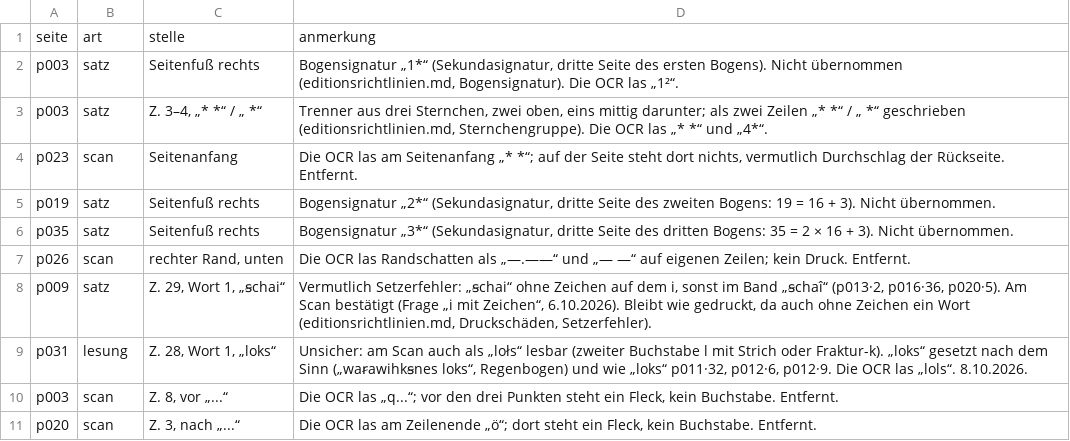
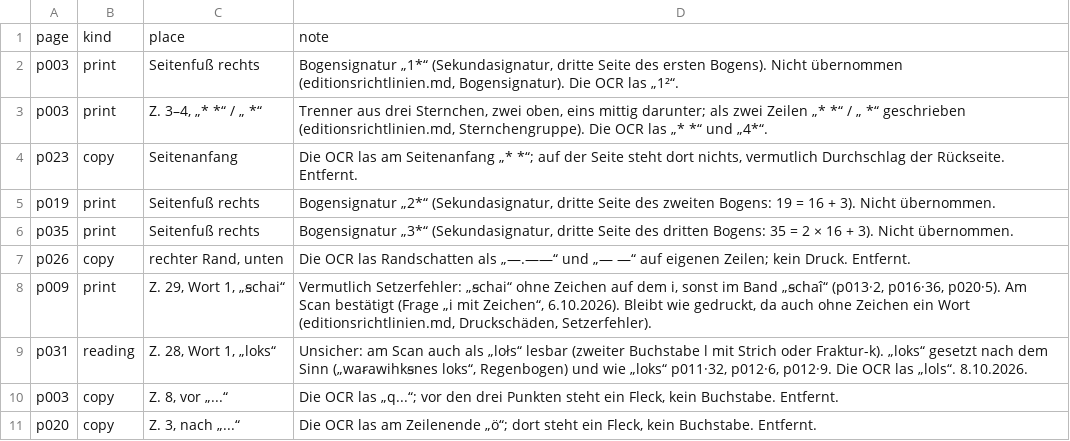
Before and after one commit to just-a-book-archivist/latvian-fraktur-books, a TSV file: 1911-skalbe-ka-es-braucu-ziemelmeitas-lukoties/transcription/anmerkungen.tsv, drawn as a sheet.

Commit message:
Kā es braucu Ziemeļmeitas lūkoties: notes with English column names and kinds

```diff
--- a/1911-skalbe-ka-es-braucu-ziemelmeitas-lukoties/transcription/anmerkungen.tsv
+++ b/1911-skalbe-ka-es-braucu-ziemelmeitas-lukoties/transcription/anmerkungen.tsv
@@ -1,11 +1,11 @@
-seite	art	stelle	anmerkung
-p003	satz	Seitenfuß rechts	Bogensignatur „1*“ (Sekundasignatur, dritte Seite des ersten Bogens). Nicht übernommen (editionsrichtlinien.md, Bogensignatur). Die OCR las „1²“.
-p003	satz	Z. 3–4, „*   *“ / „  *“	Trenner aus drei Sternchen, zwei oben, eins mittig darunter; als zwei Zeilen „*   *“ / „  *“ geschrieben (editionsrichtlinien.md, Sternchengruppe). Die OCR las „*    *“ und „4*“.
-p023	scan	Seitenanfang	Die OCR las am Seitenanfang „*  *“; auf der Seite steht dort nichts, vermutlich Durchschlag der Rückseite. Entfernt.
-p019	satz	Seitenfuß rechts	Bogensignatur „2*“ (Sekundasignatur, dritte Seite des zweiten Bogens: 19 = 16 + 3). Nicht übernommen.
-p035	satz	Seitenfuß rechts	Bogensignatur „3*“ (Sekundasignatur, dritte Seite des dritten Bogens: 35 = 2 × 16 + 3). Nicht übernommen.
-p026	scan	rechter Rand, unten	Die OCR las Randschatten als „—.——“ und „— —“ auf eigenen Zeilen; kein Druck. Entfernt.
-p009	satz	Z. 29, Wort 1, „ꞩchai“	Vermutlich Setzerfehler: „ꞩchai“ ohne Zeichen auf dem i, sonst im Band „ꞩchaî“ (p013·2, p016·36, p020·5). Am Scan bestätigt (Frage „i mit Zeichen“, 6.10.2026). Bleibt wie gedruckt, da auch ohne Zeichen ein Wort (editionsrichtlinien.md, Druckschäden, Setzerfehler).
-p031	lesung	Z. 28, Wort 1, „loks“	Unsicher: am Scan auch als „lołs“ lesbar (zweiter Buchstabe l mit Strich oder Fraktur-k). „loks“ gesetzt nach dem Sinn („waꞧawihkꞩnes loks“, Regenbogen) und wie „loks“ p011·32, p012·6, p012·9. Die OCR las „lols“. 8.10.2026.
-p003	scan	Z. 8, vor „...“	Die OCR las „q...“; vor den drei Punkten steht ein Fleck, kein Buchstabe. Entfernt.
-p020	scan	Z. 3, nach „...“	Die OCR las am Zeilenende „ö“; dort steht ein Fleck, kein Buchstabe. Entfernt.
+page	kind	place	note
+p003	print	Seitenfuß rechts	Bogensignatur „1*“ (Sekundasignatur, dritte Seite des ersten Bogens). Nicht übernommen (editionsrichtlinien.md, Bogensignatur). Die OCR las „1²“.
+p003	print	Z. 3–4, „*   *“ / „  *“	Trenner aus drei Sternchen, zwei oben, eins mittig darunter; als zwei Zeilen „*   *“ / „  *“ geschrieben (editionsrichtlinien.md, Sternchengruppe). Die OCR las „*    *“ und „4*“.
+p023	copy	Seitenanfang	Die OCR las am Seitenanfang „*  *“; auf der Seite steht dort nichts, vermutlich Durchschlag der Rückseite. Entfernt.
+p019	print	Seitenfuß rechts	Bogensignatur „2*“ (Sekundasignatur, dritte Seite des zweiten Bogens: 19 = 16 + 3). Nicht übernommen.
+p035	print	Seitenfuß rechts	Bogensignatur „3*“ (Sekundasignatur, dritte Seite des dritten Bogens: 35 = 2 × 16 + 3). Nicht übernommen.
+p026	copy	rechter Rand, unten	Die OCR las Randschatten als „—.——“ und „— —“ auf eigenen Zeilen; kein Druck. Entfernt.
+p009	print	Z. 29, Wort 1, „ꞩchai“	Vermutlich Setzerfehler: „ꞩchai“ ohne Zeichen auf dem i, sonst im Band „ꞩchaî“ (p013·2, p016·36, p020·5). Am Scan bestätigt (Frage „i mit Zeichen“, 6.10.2026). Bleibt wie gedruckt, da auch ohne Zeichen ein Wort (editionsrichtlinien.md, Druckschäden, Setzerfehler).
+p031	reading	Z. 28, Wort 1, „loks“	Unsicher: am Scan auch als „lołs“ lesbar (zweiter Buchstabe l mit Strich oder Fraktur-k). „loks“ gesetzt nach dem Sinn („waꞧawihkꞩnes loks“, Regenbogen) und wie „loks“ p011·32, p012·6, p012·9. Die OCR las „lols“. 8.10.2026.
+p003	copy	Z. 8, vor „...“	Die OCR las „q...“; vor den drei Punkten steht ein Fleck, kein Buchstabe. Entfernt.
+p020	copy	Z. 3, nach „...“	Die OCR las am Zeilenende „ö“; dort steht ein Fleck, kein Buchstabe. Entfernt.
```
